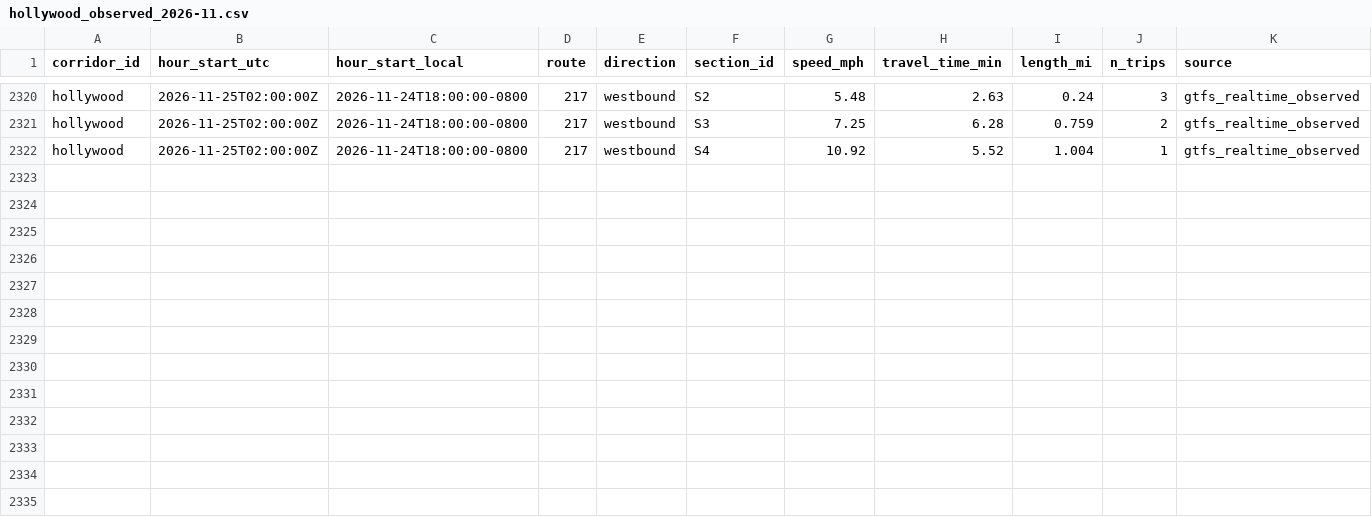
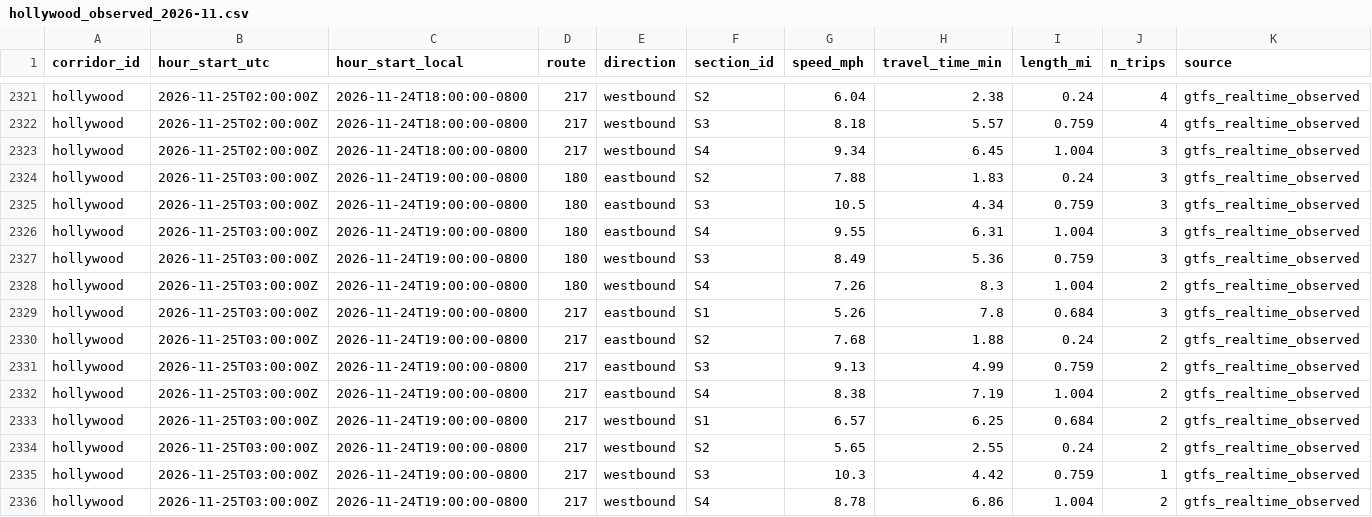
Before and after one commit to here/aviary, a CSV file: data/corridors/hollywood/observed/hollywood_observed_2026-11.csv, drawn as a sheet; only a part is shown, gaps mark what is left out; addresses are those after the commit; rows hold the shown columns only; the diff covers the shown part only; the diff names each change by its address in the sheet, - before the commit and + after, or states it on an @@ line.

```diff
--- a/data/corridors/hollywood/observed/hollywood_observed_2026-11.csv
+++ b/data/corridors/hollywood/observed/hollywood_observed_2026-11.csv
-G2321 (speed_mph): 5.48
+G2321 (speed_mph): 6.04
-H2321 (travel_time_min): 2.63
+H2321 (travel_time_min): 2.38
-J2321 (n_trips): 3
+J2321 (n_trips): 4
-G2322 (speed_mph): 7.25
+G2322 (speed_mph): 8.18
-H2322 (travel_time_min): 6.28
+H2322 (travel_time_min): 5.57
-J2322 (n_trips): 2
+J2322 (n_trips): 4
-G2323 (speed_mph): 10.92
+G2323 (speed_mph): 9.34
-H2323 (travel_time_min): 5.52
+H2323 (travel_time_min): 6.45
-J2323 (n_trips): 1
+J2323 (n_trips): 3
+row 2324: hollywood | 2026-11-25T03:00:00Z | 2026-11-24T19:00:00-0800 | 180 | eastbound | S2 | 7.88 | 1.83 | 0.24 | 3 | gtfs_realtime_observed
+row 2325: hollywood | 2026-11-25T03:00:00Z | 2026-11-24T19:00:00-0800 | 180 | eastbound | S3 | 10.5 | 4.34 | 0.759 | 3 | gtfs_realtime_observed
+row 2326: hollywood | 2026-11-25T03:00:00Z | 2026-11-24T19:00:00-0800 | 180 | eastbound | S4 | 9.55 | 6.31 | 1.004 | 3 | gtfs_realtime_observed
+row 2327: hollywood | 2026-11-25T03:00:00Z | 2026-11-24T19:00:00-0800 | 180 | westbound | S3 | 8.49 | 5.36 | 0.759 | 3 | gtfs_realtime_observed
+row 2328: hollywood | 2026-11-25T03:00:00Z | 2026-11-24T19:00:00-0800 | 180 | westbound | S4 | 7.26 | 8.3 | 1.004 | 2 | gtfs_realtime_observed
+row 2329: hollywood | 2026-11-25T03:00:00Z | 2026-11-24T19:00:00-0800 | 217 | eastbound | S1 | 5.26 | 7.8 | 0.684 | 3 | gtfs_realtime_observed
+row 2330: hollywood | 2026-11-25T03:00:00Z | 2026-11-24T19:00:00-0800 | 217 | eastbound | S2 | 7.68 | 1.88 | 0.24 | 2 | gtfs_realtime_observed
+row 2331: hollywood | 2026-11-25T03:00:00Z | 2026-11-24T19:00:00-0800 | 217 | eastbound | S3 | 9.13 | 4.99 | 0.759 | 2 | gtfs_realtime_observed
+row 2332: hollywood | 2026-11-25T03:00:00Z | 2026-11-24T19:00:00-0800 | 217 | eastbound | S4 | 8.38 | 7.19 | 1.004 | 2 | gtfs_realtime_observed
+row 2333: hollywood | 2026-11-25T03:00:00Z | 2026-11-24T19:00:00-0800 | 217 | westbound | S1 | 6.57 | 6.25 | 0.684 | 2 | gtfs_realtime_observed
+row 2334: hollywood | 2026-11-25T03:00:00Z | 2026-11-24T19:00:00-0800 | 217 | westbound | S2 | 5.65 | 2.55 | 0.24 | 2 | gtfs_realtime_observed
+row 2335: hollywood | 2026-11-25T03:00:00Z | 2026-11-24T19:00:00-0800 | 217 | westbound | S3 | 10.3 | 4.42 | 0.759 | 1 | gtfs_realtime_observed
+row 2336: hollywood | 2026-11-25T03:00:00Z | 2026-11-24T19:00:00-0800 | 217 | westbound | S4 | 8.78 | 6.86 | 1.004 | 2 | gtfs_realtime_observed
```
Also changed, not shown: 1 added row and 30 edited cells elsewhere in this file, data/corridors/sunset/observed/sunset_focus_traversals_2026-11.csv, data/corridors/sunset/traffic/sunset_here_traffic_2026-11.csv, 25 other files.
